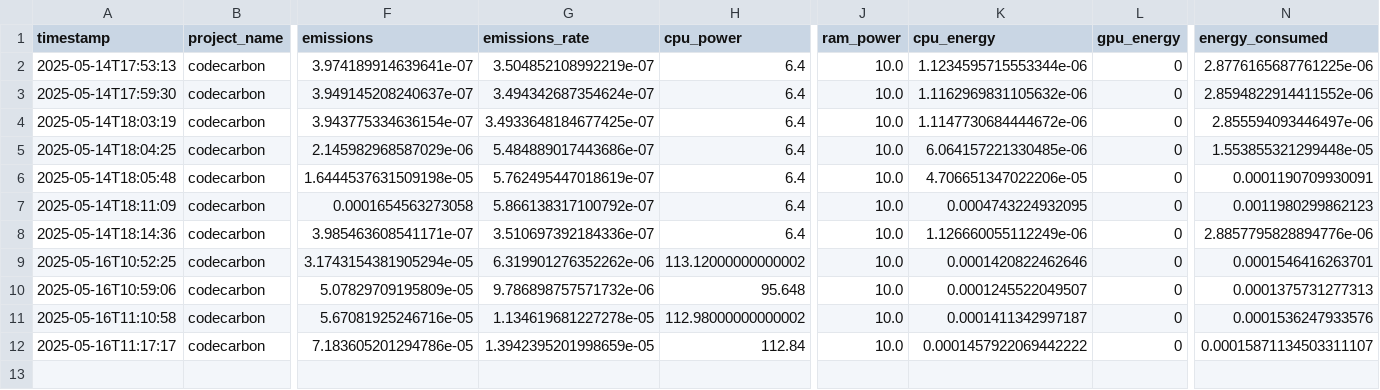
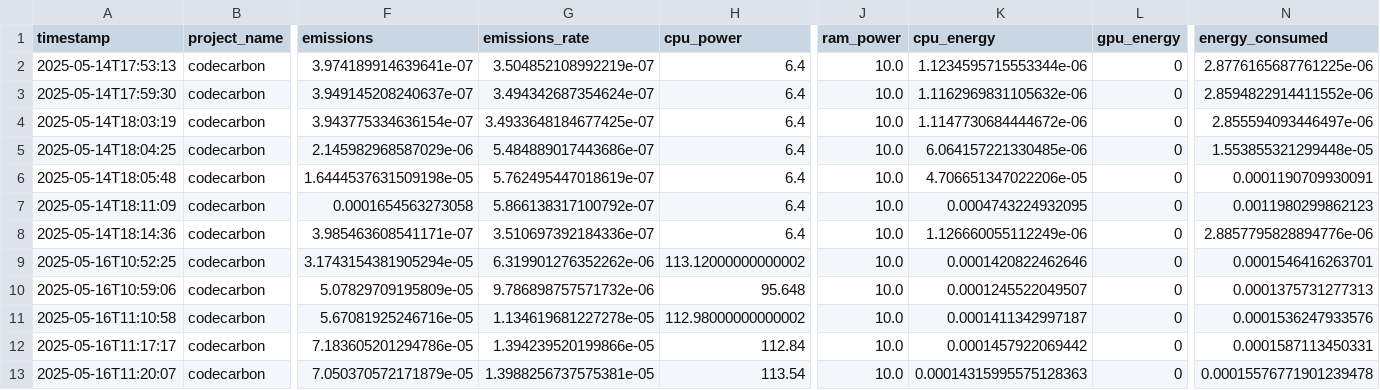
Before and after one commit to rubben-88/suscomp, a CSV file: emissions.csv, drawn as a sheet; only a part is shown, gaps mark what is left out; rows hold the shown columns only; the diff names each change by its address in the sheet, - before the commit and + after, or states it on an @@ line.

Commit message:
update emissions trend graph
Signed-off-by: GitHub <noreply@github.com>

```diff
--- a/emissions.csv
+++ b/emissions.csv
-G12 (emissions_rate): 1.3942395201998659e-05
+G12 (emissions_rate): 1.394239520199866e-05
-K12 (cpu_energy): 0.0001457922069442222
+K12 (cpu_energy): 0.0001457922069442
-N12 (energy_consumed): 0.00015871134503311107
+N12 (energy_consumed): 0.0001587113450331
+row 13: 2025-05-16T11:20:07 | codecarbon | 7.050370572171879e-05 | 1.3988256737575381e-05 | 113.54 | 10.0 | 0.00014315995575128363 | 0 | 0.00015576771901239478
```
Also changed, not shown: emissions_history.csv, 1 other file.
